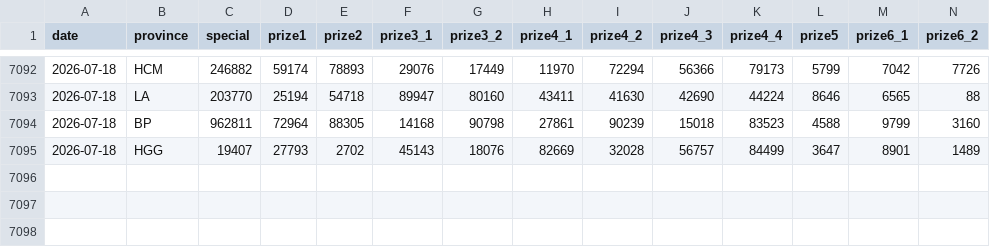
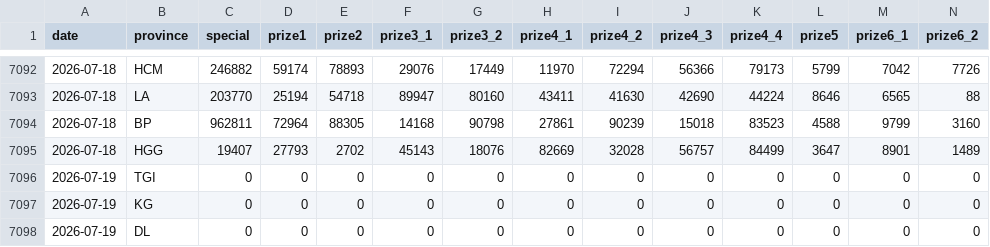
Before and after one commit to t-k-minh/XSMienNam-Analysis, a CSV file: data/xsmn.csv, drawn as a sheet; only a part is shown, gaps mark what is left out; rows hold the shown columns only; the diff names each change by its address in the sheet, - before the commit and + after, or states it on an @@ line.

```diff
--- a/data/xsmn.csv
+++ b/data/xsmn.csv
+row 7096: 2026-07-19 | TGI | 0 | 0 | 0 | 0 | 0 | 0 | 0 | 0 | 0 | 0 | 0 | 0
+row 7097: 2026-07-19 | KG | 0 | 0 | 0 | 0 | 0 | 0 | 0 | 0 | 0 | 0 | 0 | 0
+row 7098: 2026-07-19 | DL | 0 | 0 | 0 | 0 | 0 | 0 | 0 | 0 | 0 | 0 | 0 | 0
```
Also changed, not shown: 2 other files.
